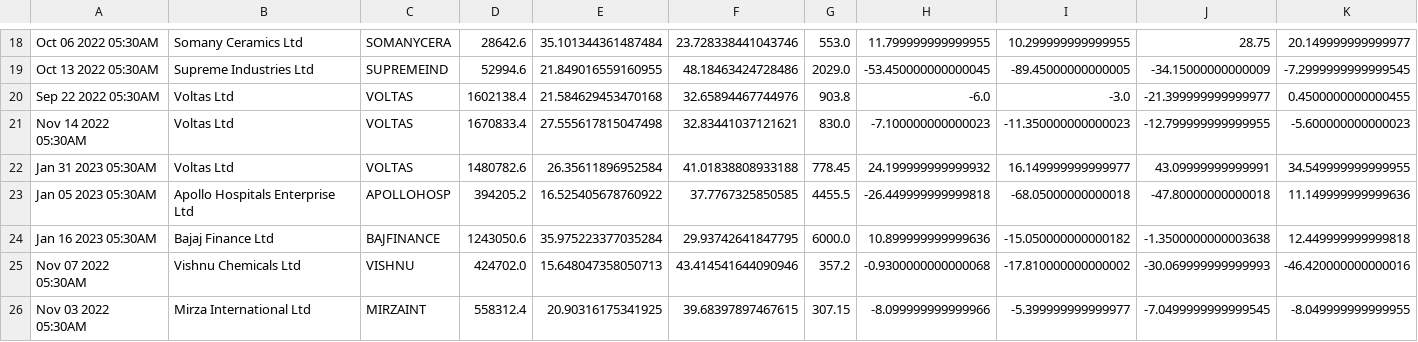
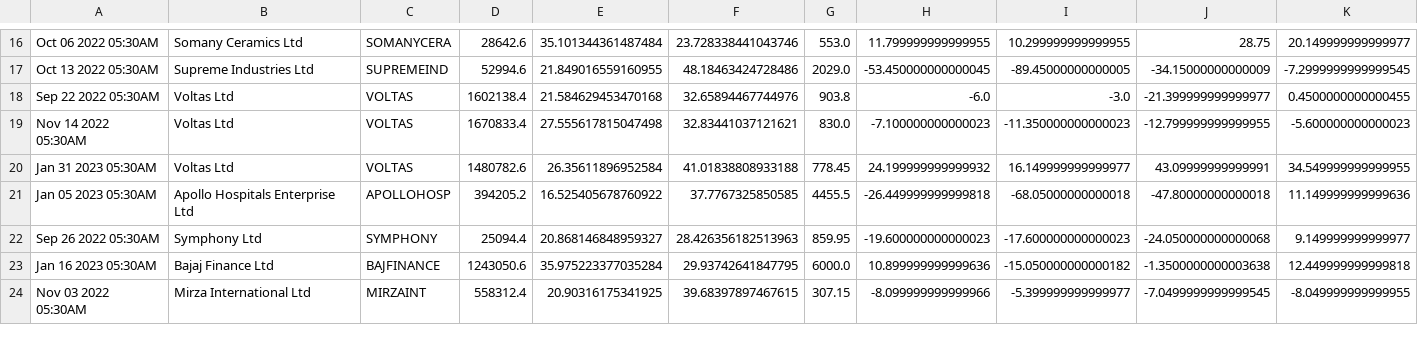
Before and after one commit to bentx/StockSpell, a CSV file: Results/details/1WA20data.csv, drawn as a sheet; only a part is shown, gaps mark what is left out; removed rows and columns are numbered as before the commit, all else as after; rows hold the shown columns only; the diff covers the shown part only; the diff names each change by its address in the sheet, - before the commit and + after, or states it on an @@ line.

```diff
--- a/Results/details/1WA20data.csv
+++ b/Results/details/1WA20data.csv
+row 22: Sep 26 2022 05:30AM | Symphony Ltd | SYMPHONY | 25094.4 | 20.868146848959327 | 28.426356182513963 | 859.95 | -19.600000000000023 | -17.600000000000023 | -24.050000000000068 | 9.149999999999977
-row 25: Nov 07 2022 05:30AM | Vishnu Chemicals Ltd | VISHNU | 424702.0 | 15.648047358050713 | 43.414541644090946 | 357.2 | -0.9300000000000068 | -17.810000000000002 | -30.069999999999993 | -46.420000000000016
```
Also changed, not shown: 7 removed rows and 1 edited cell elsewhere in this file, Results/details/1WA10data.csv, Results/details/PPW0data.csv, 24 other files.
